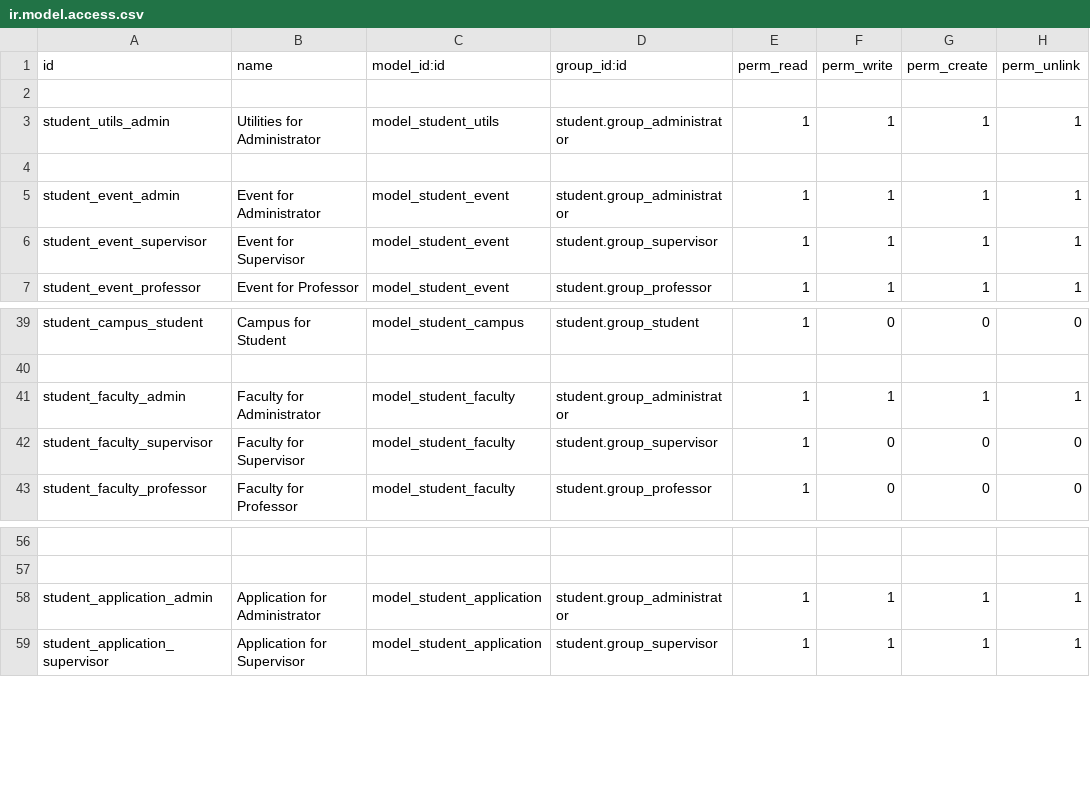
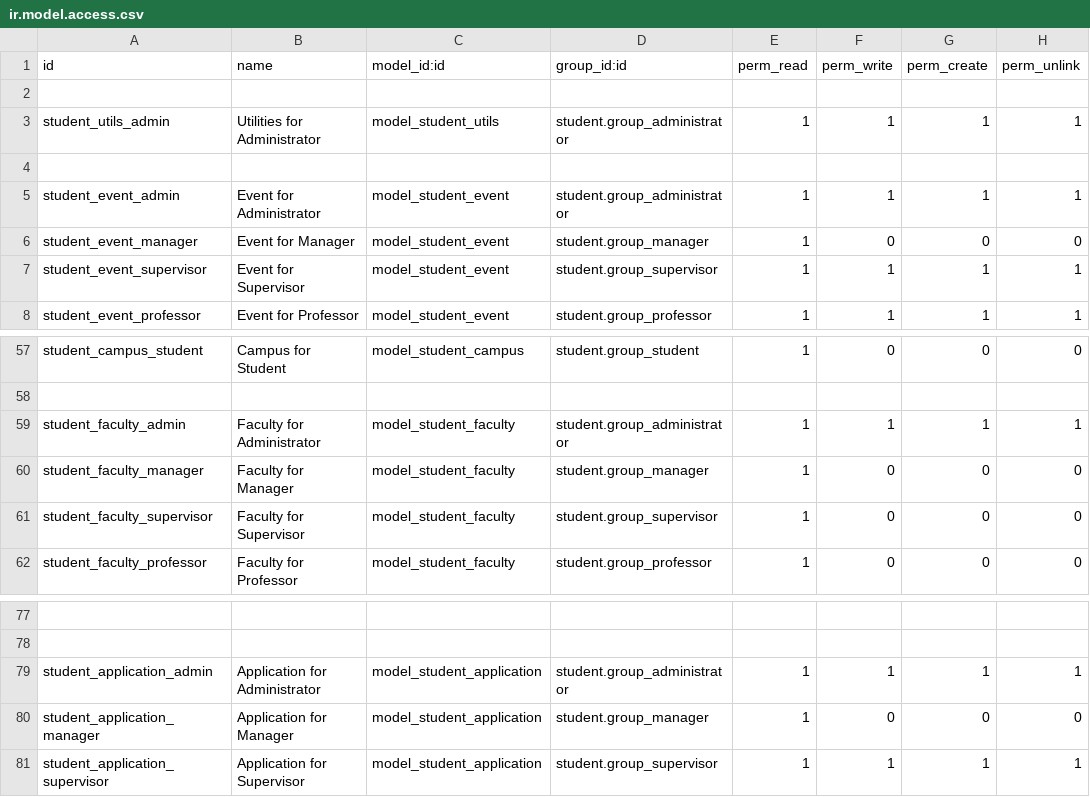
Before and after one commit to sefasenlik/PaLMS, a CSV file: student/security/ir.model.access.csv, drawn as a sheet; only a part is shown, gaps mark what is left out; the diff covers the shown part only; the diff names each change by its address in the sheet, - before the commit and + after, or states it on an @@ line.

Commit message:
Update to 0.3.6 - Manager Update
"Manager" user type is added
Many bug fixes

```diff
--- a/student/security/ir.model.access.csv
+++ b/student/security/ir.model.access.csv
+row 6: student_event_manager | Event for Manager | model_student_event | student.group_manager | 1 | 0 | 0 | 0
+row 60: student_faculty_manager | Faculty for Manager | model_student_faculty | student.group_manager | 1 | 0 | 0 | 0
+row 80: student_application_manager | Application for Manager | model_student_application | student.group_manager | 1 | 0 | 0 | 0
```
Also changed, not shown: 20 added rows and 5 edited cells elsewhere in this file, 36 other files.
